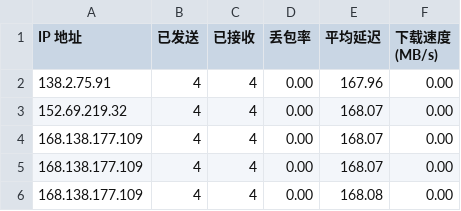
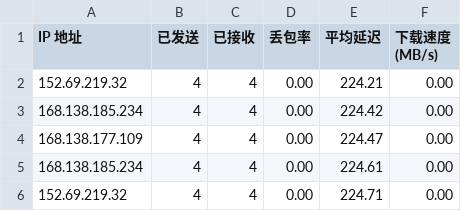
Before and after one commit to tcjhhjfwyxgs/CFCDN-Auto, a CSV file: CloudflareST/sg.csv, drawn as a sheet.

```diff
--- a/CloudflareST/sg.csv
+++ b/CloudflareST/sg.csv
@@ -1,6 +1,6 @@
 IP 地址,已发送,已接收,丢包率,平均延迟,下载速度 (MB/s)
-138.2.75.91,4,4,0.00,167.96,0.00
-152.69.219.32,4,4,0.00,168.07,0.00
-168.138.177.109,4,4,0.00,168.07,0.00
-168.138.177.109,4,4,0.00,168.07,0.00
-168.138.177.109,4,4,0.00,168.08,0.00
+152.69.219.32,4,4,0.00,224.21,0.00
+168.138.185.234,4,4,0.00,224.42,0.00
+168.138.177.109,4,4,0.00,224.47,0.00
+168.138.185.234,4,4,0.00,224.61,0.00
+152.69.219.32,4,4,0.00,224.71,0.00
```
Also changed, not shown: 1 other file.
